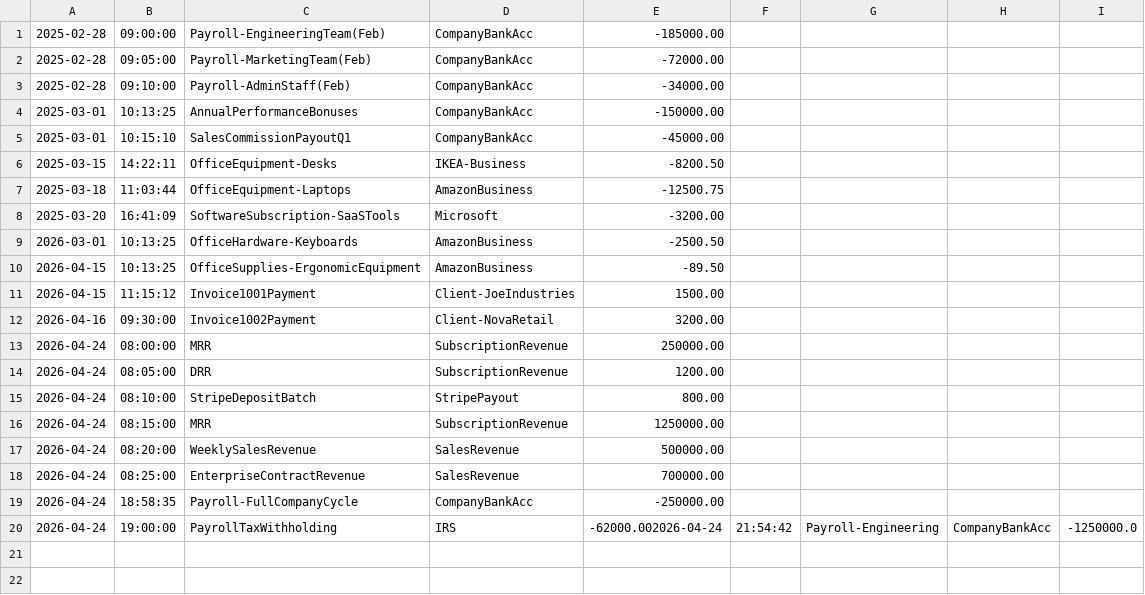
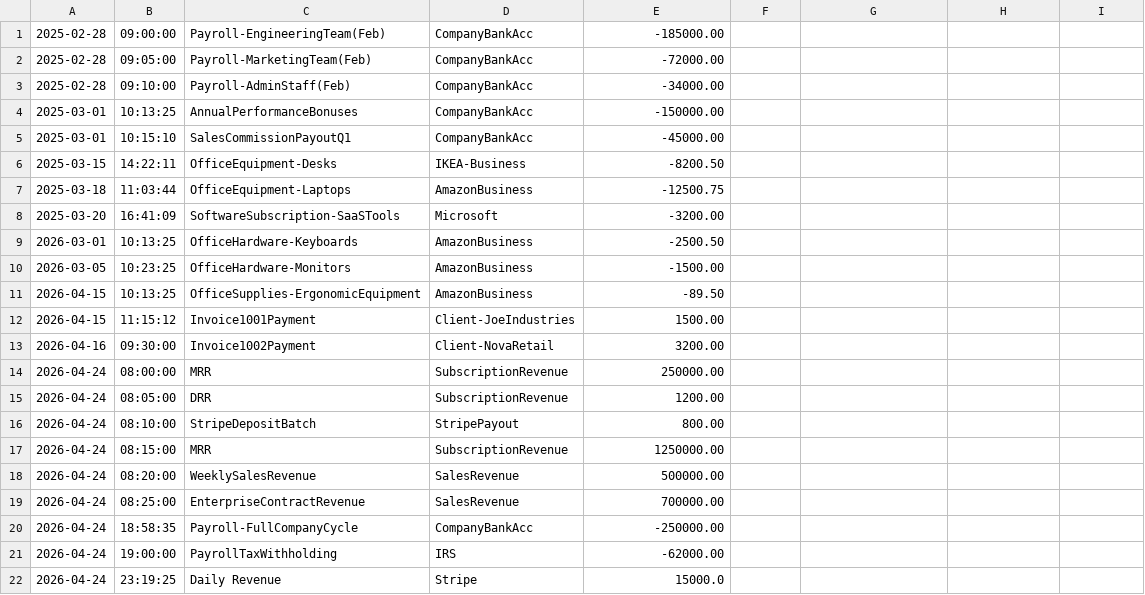
Before and after one commit to yu26s9-decypted/accounting-ledger-capstone, a CSV file: src/main/java/com/pluralsight/data/transaction.csv, drawn as a sheet.

```diff
--- a/src/main/java/com/pluralsight/data/transaction.csv
+++ b/src/main/java/com/pluralsight/data/transaction.csv
@@ -9,2 +9,3 @@
 2026-03-01|10:13:25|OfficeHardware-Keyboards|AmazonBusiness|-2500.50
+2026-03-05|10:23:25|OfficeHardware-Monitors|AmazonBusiness|-1500.00
 2026-04-15|10:13:25|OfficeSupplies-ErgonomicEquipment|AmazonBusiness|-89.50
@@ -19,2 +20,3 @@
 2026-04-24|18:58:35|Payroll-FullCompanyCycle|CompanyBankAcc|-250000.00
-2026-04-24|19:00:00|PayrollTaxWithholding|IRS|-62000.002026-04-24|21:54:42|Payroll-Engineering|CompanyBankAcc|-1250000.0
+2026-04-24|19:00:00|PayrollTaxWithholding|IRS|-62000.00
+2026-04-24|23:19:25|Daily Revenue|Stripe|15000.0
```
Also changed, not shown: 3 other files.
